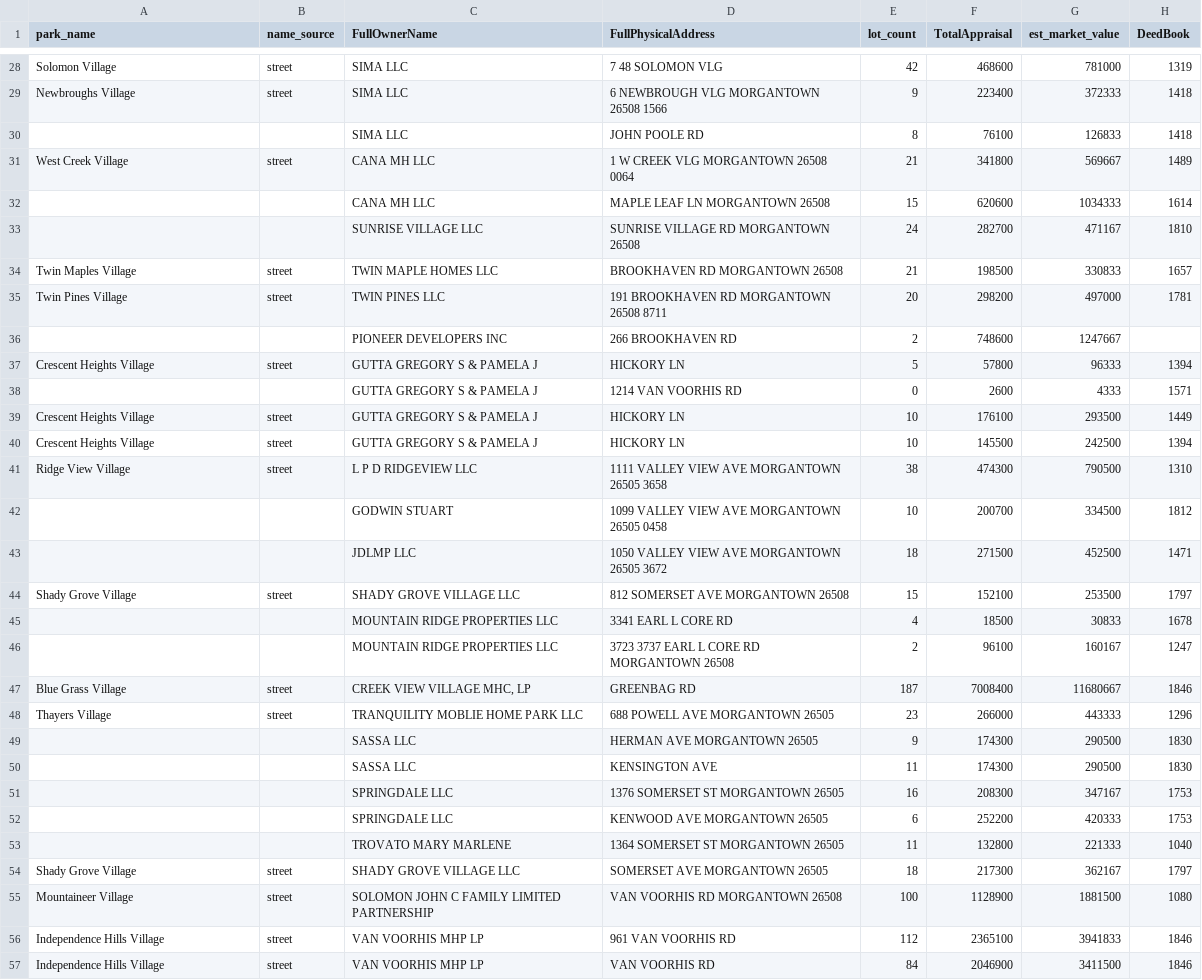
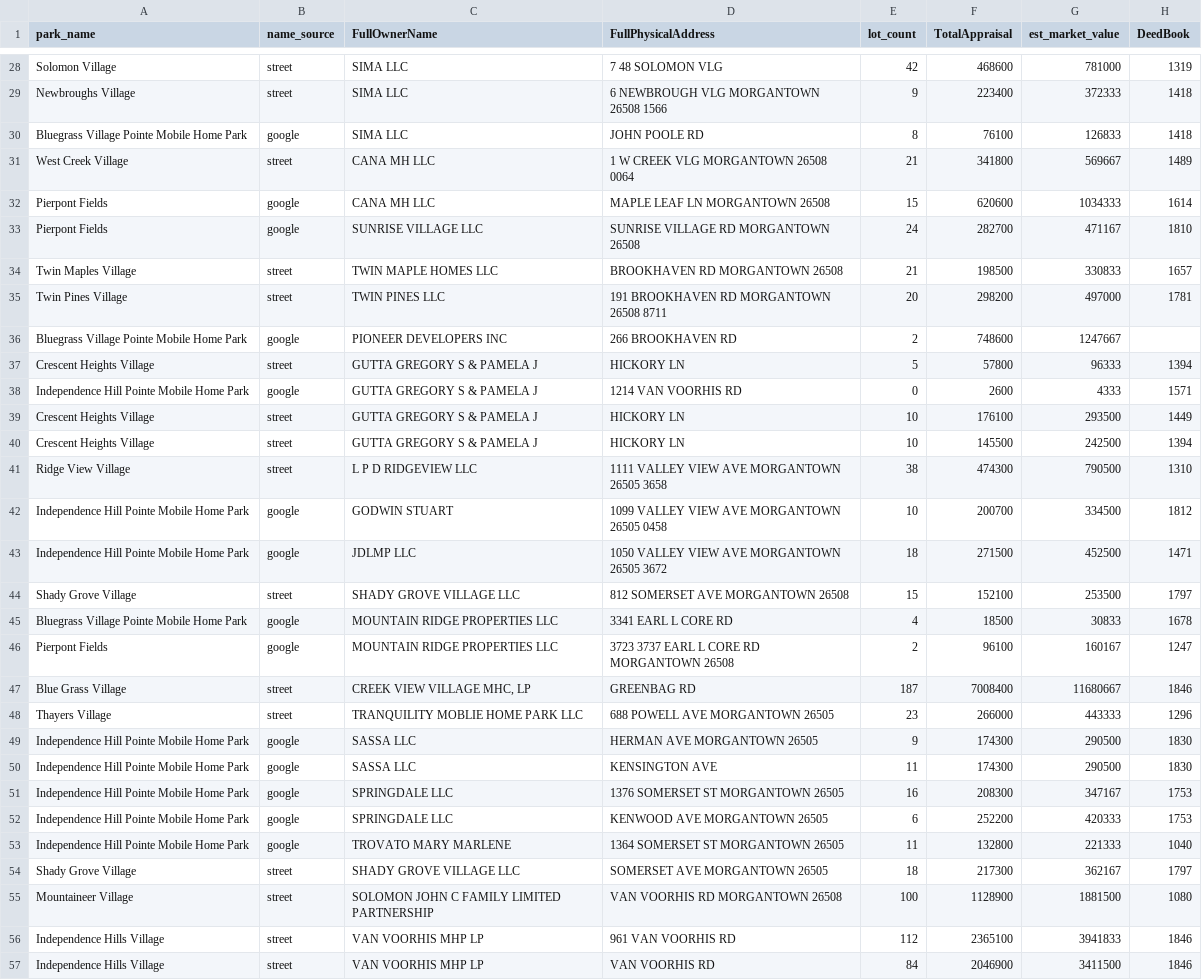
Before and after one commit to clederberg/wv-mhp-atlas, a CSV file: docs/parks.csv, drawn as a sheet; only a part is shown, gaps mark what is left out; the diff covers the shown part only; the diff names each change by its address in the sheet, - before the commit and + after, or states it on an @@ line.

```diff
--- a/docs/parks.csv
+++ b/docs/parks.csv
-A30 (park_name): (empty)
+A30 (park_name): Bluegrass Village Pointe Mobile Home Park
-B30 (name_source): (empty)
+B30 (name_source): google
-A32:A33 (park_name): (empty)
+A32:A33 (park_name): Pierpont Fields
-B32:B33 (name_source): (empty)
+B32:B33 (name_source): google
-A36 (park_name): (empty)
+A36 (park_name): Bluegrass Village Pointe Mobile Home Park
-B36 (name_source): (empty)
+B36 (name_source): google
-A38 (park_name): (empty)
+A38 (park_name): Independence Hill Pointe Mobile Home Park
-B38 (name_source): (empty)
+B38 (name_source): google
-A42:A43 (park_name): (empty)
+A42:A43 (park_name): Independence Hill Pointe Mobile Home Park
-B42:B43 (name_source): (empty)
+B42:B43 (name_source): google
-A45 (park_name): (empty)
+A45 (park_name): Bluegrass Village Pointe Mobile Home Park
-B45:B46 (name_source): (empty)
+B45:B46 (name_source): google
-A46 (park_name): (empty)
+A46 (park_name): Pierpont Fields
-A49:A53 (park_name): (empty)
+A49:A53 (park_name): Independence Hill Pointe Mobile Home Park
-B49:B53 (name_source): (empty)
+B49:B53 (name_source): google
```
Also changed, not shown: 40 edited cells elsewhere in this file, 1 other file.
